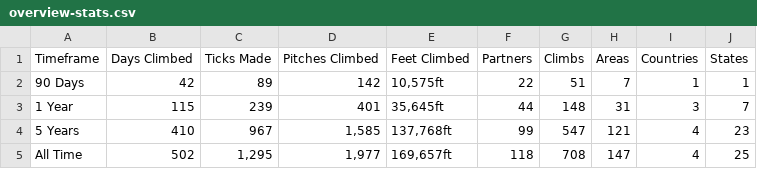
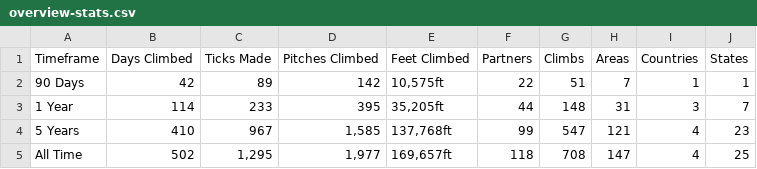
Before and after one commit to achiquit/ticks-db, a CSV file: data/overview-stats.csv, drawn as a sheet.

```diff
--- a/data/overview-stats.csv
+++ b/data/overview-stats.csv
@@ -2,3 +2,3 @@ Timeframe,"Days Climbed","Ticks Made","Pitches Climbed","Feet Climbed",Partners,
 "90 Days",42,89,142,"10,575ft",22,51,7,1,1
-"1 Year",115,239,401,"35,645ft",44,148,31,3,7
+"1 Year",114,233,395,"35,205ft",44,148,31,3,7
 "5 Years",410,967,"1,585","137,768ft",99,547,121,4,23
```
Also changed, not shown: 1 other file.
